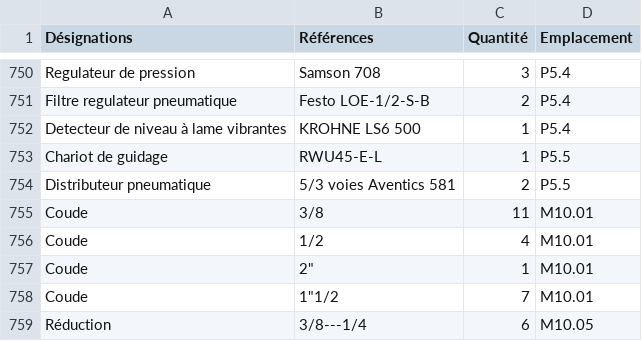
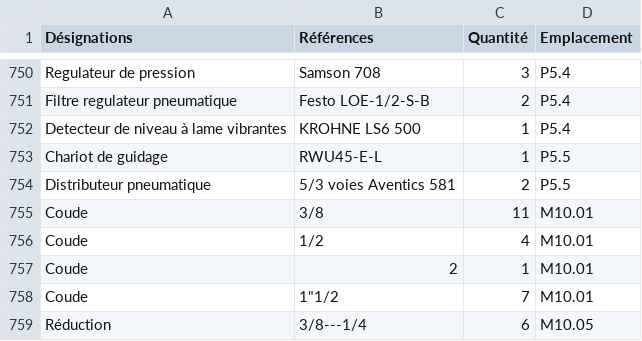
Before and after one commit to aristidemaf-web/aicha-maintenance, a CSV file: pieces.csv, drawn as a sheet; only a part is shown, gaps mark what is left out.

Commit message:
Update pieces.csv

```diff
--- a/pieces.csv
+++ b/pieces.csv
@@ -756,3 +756,3 @@ Coude; 3/8;11;M10.01
 Coude; 1/2;4;M10.01
-Coude;"2""";1;M10.01
+Coude;"2";1;M10.01
 Coude;"1""1/2";7;M10.01
```
